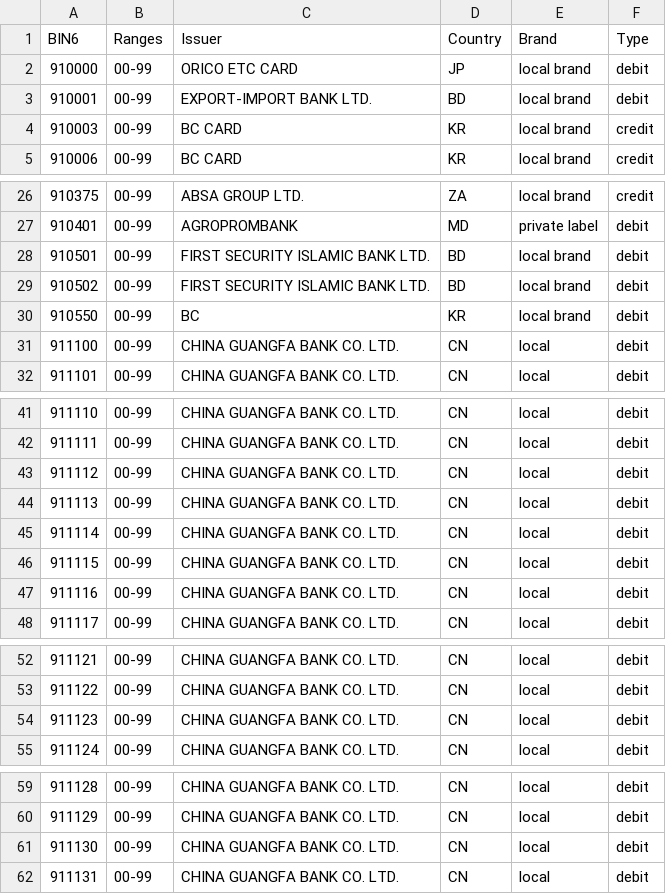
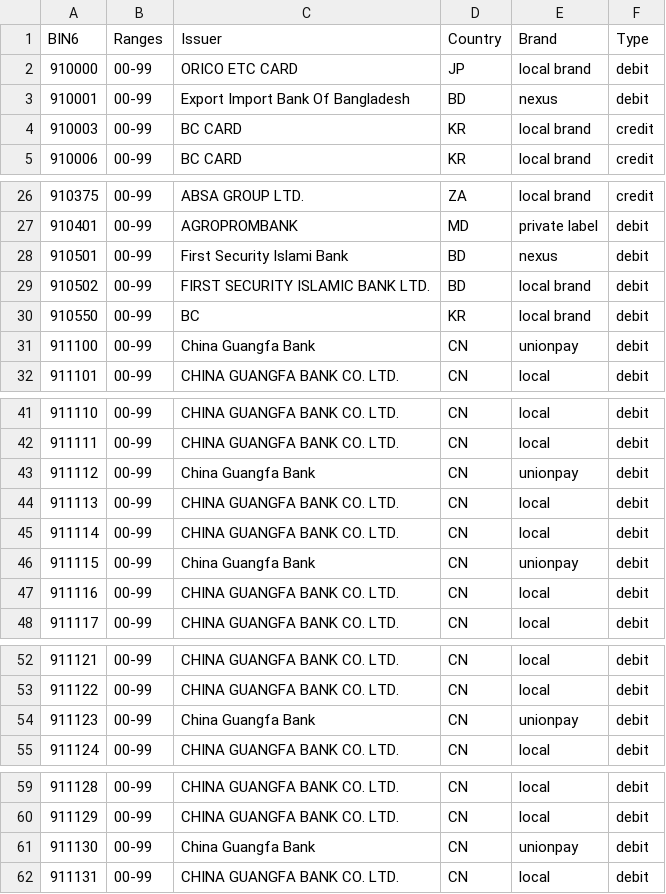
Before and after one commit to Wayproyect/openbiin, a CSV file: functions/data/91.csv, drawn as a sheet; only a part is shown, gaps mark what is left out; the diff covers the shown part only.

```diff
--- a/functions/data/91.csv
+++ b/functions/data/91.csv
@@ -2,3 +2,3 @@ BIN6,Ranges,Issuer,Country,Brand,Type
 910000,00-99,ORICO ETC CARD,JP,local brand,debit
-910001,00-99,EXPORT-IMPORT BANK LTD.,BD,local brand,debit
+910001,00-99,Export Import Bank Of Bangladesh,BD,nexus,debit
 910003,00-99,BC CARD,KR,local brand,credit
@@ -27,6 +27,6 @@ BIN6,Ranges,Issuer,Country,Brand,Type
 910401,00-99,AGROPROMBANK,MD,private label,debit
-910501,00-99,FIRST SECURITY ISLAMIC BANK LTD.,BD,local brand,debit
+910501,00-99,First Security Islami Bank,BD,nexus,debit
 910502,00-99,FIRST SECURITY ISLAMIC BANK LTD.,BD,local brand,debit
 910550,00-99,BC,KR,local brand,debit
-911100,00-99,CHINA GUANGFA BANK CO. LTD.,CN,local,debit
+911100,00-99,China Guangfa Bank,CN,unionpay,debit
 911101,00-99,CHINA GUANGFA BANK CO. LTD.,CN,local,debit
@@ -42,6 +42,6 @@ BIN6,Ranges,Issuer,Country,Brand,Type
 911111,00-99,CHINA GUANGFA BANK CO. LTD.,CN,local,debit
-911112,00-99,CHINA GUANGFA BANK CO. LTD.,CN,local,debit
+911112,00-99,China Guangfa Bank,CN,unionpay,debit
 911113,00-99,CHINA GUANGFA BANK CO. LTD.,CN,local,debit
 911114,00-99,CHINA GUANGFA BANK CO. LTD.,CN,local,debit
-911115,00-99,CHINA GUANGFA BANK CO. LTD.,CN,local,debit
+911115,00-99,China Guangfa Bank,CN,unionpay,debit
 911116,00-99,CHINA GUANGFA BANK CO. LTD.,CN,local,debit
@@ -53,3 +53,3 @@ BIN6,Ranges,Issuer,Country,Brand,Type
 911122,00-99,CHINA GUANGFA BANK CO. LTD.,CN,local,debit
-911123,00-99,CHINA GUANGFA BANK CO. LTD.,CN,local,debit
+911123,00-99,China Guangfa Bank,CN,unionpay,debit
 911124,00-99,CHINA GUANGFA BANK CO. LTD.,CN,local,debit
@@ -60,3 +60,3 @@ BIN6,Ranges,Issuer,Country,Brand,Type
 911129,00-99,CHINA GUANGFA BANK CO. LTD.,CN,local,debit
-911130,00-99,CHINA GUANGFA BANK CO. LTD.,CN,local,debit
+911130,00-99,China Guangfa Bank,CN,unionpay,debit
 911131,00-99,CHINA GUANGFA BANK CO. LTD.,CN,local,debit
```
Also changed, not shown: 6 edited cells elsewhere in this file.
